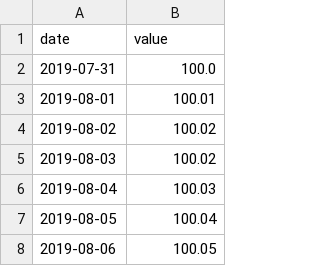
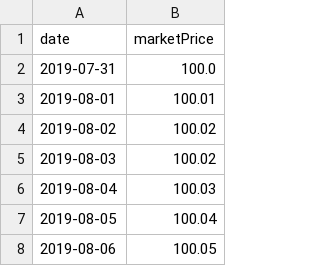
Before and after one commit to mwegrzynek/malloc.polish_bond, a CSV file: test.csv, drawn as a sheet; only a part is shown.

```diff
--- a/test.csv
+++ b/test.csv
@@ -1,2 +1,2 @@
-date,value
+date,marketPrice
 2019-07-31,100.0
```
Also changed, not shown: 10 other files.
